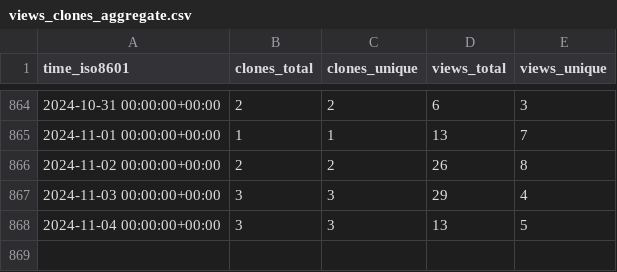
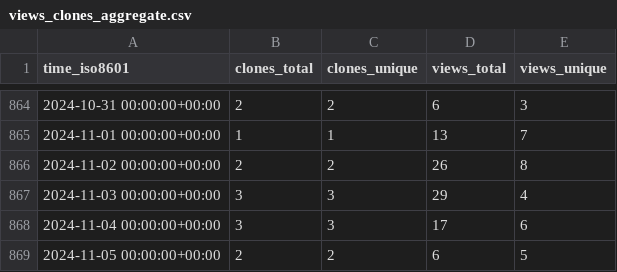
Before and after one commit to awslabs/assisted-log-enabler-for-aws, a CSV file: awslabs/assisted-log-enabler-for-aws/ghrs-data/views_clones_aggregate.csv, drawn as a sheet; only a part is shown, gaps mark what is left out.

```diff
--- a/awslabs/assisted-log-enabler-for-aws/ghrs-data/views_clones_aggregate.csv
+++ b/awslabs/assisted-log-enabler-for-aws/ghrs-data/views_clones_aggregate.csv
@@ -867,2 +867,3 @@ time_iso8601,clones_total,clones_unique,views_total,views_unique
 2024-11-03 00:00:00+00:00,3,3,29,4
-2024-11-04 00:00:00+00:00,3,3,13,5
+2024-11-04 00:00:00+00:00,3,3,17,6
+2024-11-05 00:00:00+00:00,2,2,6,5
```
Also changed, not shown: 1 other file.
